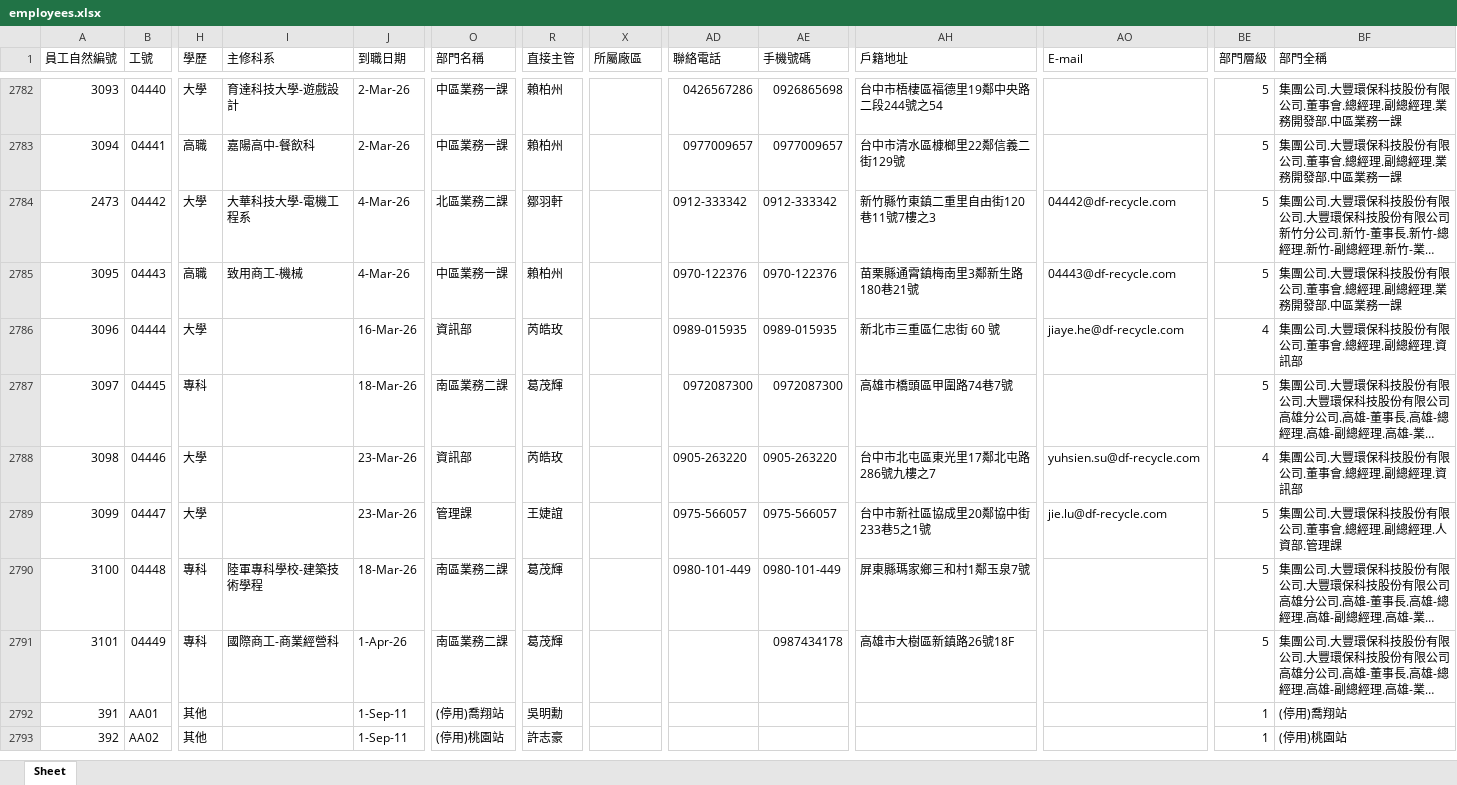
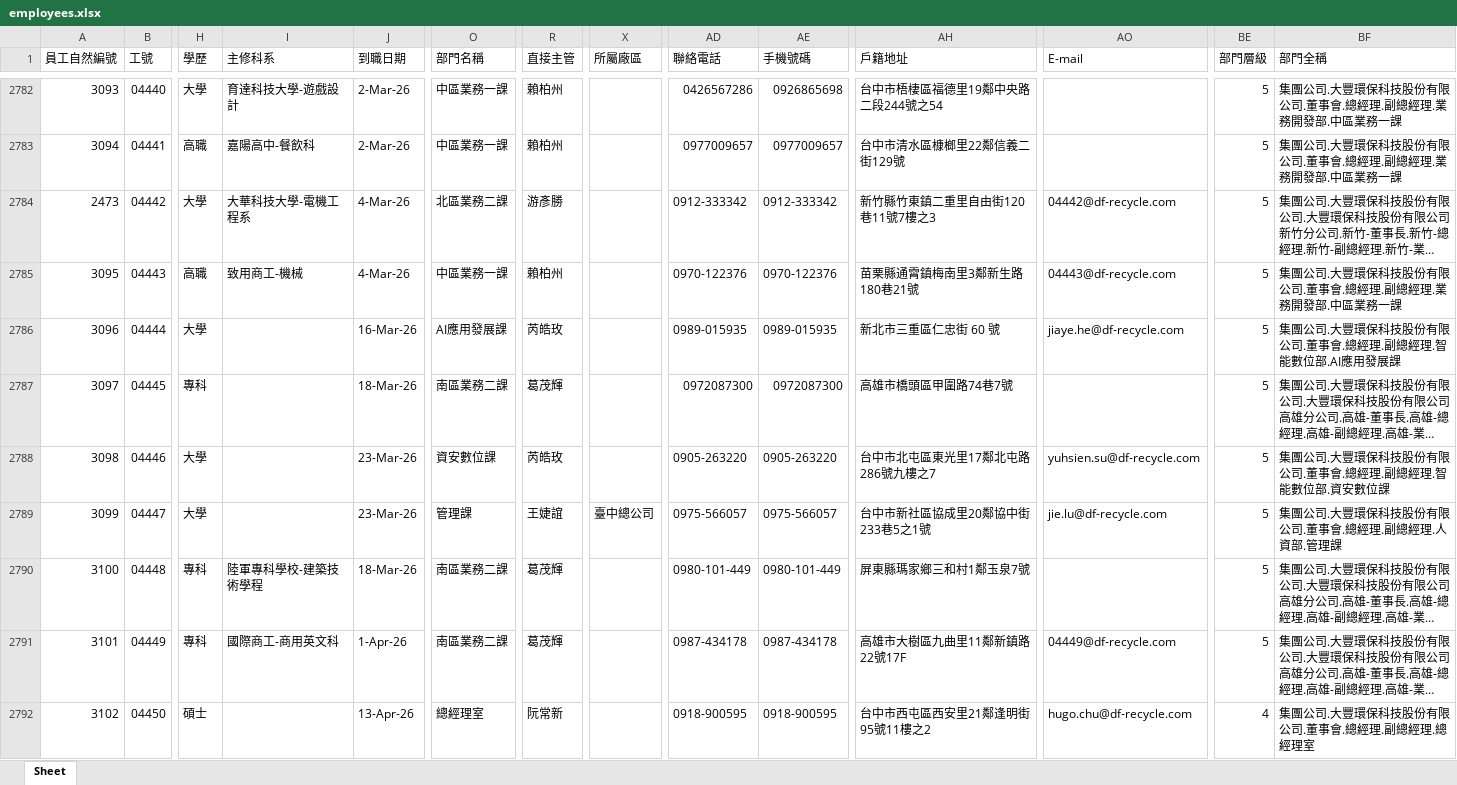
Before and after one commit to yuyiwang2222-ai/hr-dashboard, an Excel workbook: data/employees.xlsx, sheet Sheet, drawn as a sheet; only a part is shown, gaps mark what is left out; the shorter side is filled out with more unchanged rows; long unchanged cells end in …; values as stored, in another font and other column widths than the file's, no cell formats; rows hold the shown columns only; the diff covers the shown part only; the diff names each change by its address in the sheet, - before the commit and + after, or states it on an @@ line.

```diff
--- a/data/employees.xlsx (sheet Sheet)
+++ b/data/employees.xlsx (sheet Sheet)
-R2784 (直接主管): 鄒羽軒
+R2784 (直接主管): 游彥勝
-O2786 (部門名稱): 資訊部
+O2786 (部門名稱): AI應用發展課
-BE2786 (部門層級): 4
+BE2786 (部門層級): 5
-BF2786 (部門全稱): 集團公司.大豐環保科技股份有限公司.董事會.總經理.副總經理.資訊部
+BF2786 (部門全稱): 集團公司.大豐環保科技股份有限公司.董事會.總經理.副總經理.智能數位部.AI應用發展課
-O2788 (部門名稱): 資訊部
+O2788 (部門名稱): 資安數位課
-BE2788 (部門層級): 4
+BE2788 (部門層級): 5
-BF2788 (部門全稱): 集團公司.大豐環保科技股份有限公司.董事會.總經理.副總經理.資訊部
+BF2788 (部門全稱): 集團公司.大豐環保科技股份有限公司.董事會.總經理.副總經理.智能數位部.資安數位課
-X2789 (所屬廠區): (empty)
+X2789 (所屬廠區): 臺中總公司
-I2791 (主修科系): 國際商工-商業經營科
+I2791 (主修科系): 國際商工-商用英文科
-AD2791 (聯絡電話): (empty)
+AD2791 (聯絡電話): 0987-434178
-AE2791 (手機號碼): 0987434178
+AE2791 (手機號碼): 0987-434178
-AH2791 (戶籍地址): 高雄市大樹區新鎮路26號18F
+AH2791 (戶籍地址): 高雄市大樹區九曲里11鄰新鎮路22號17F
-AO2791 (E-mail): (empty)
+AO2791 (E-mail): 04449@df-recycle.com
+row 2792: 3102 | 04450 | 碩士 |  | 13-Apr-26 | 總經理室 | 阮常新 |  | 0918-900595 | 0918-900595 | 台中市西屯區西安里21鄰逢明街95號11樓之2 | hugo.chu@df-recycle.com | 4 | 集團公司.大豐環保科技股份有限公司.董事會.總經理.副總經理.總經理室
```
Also changed, not shown: 8 added rows and 264 edited cells elsewhere in this sheet, cell formats, data/departments.xlsx, 7 other files.
